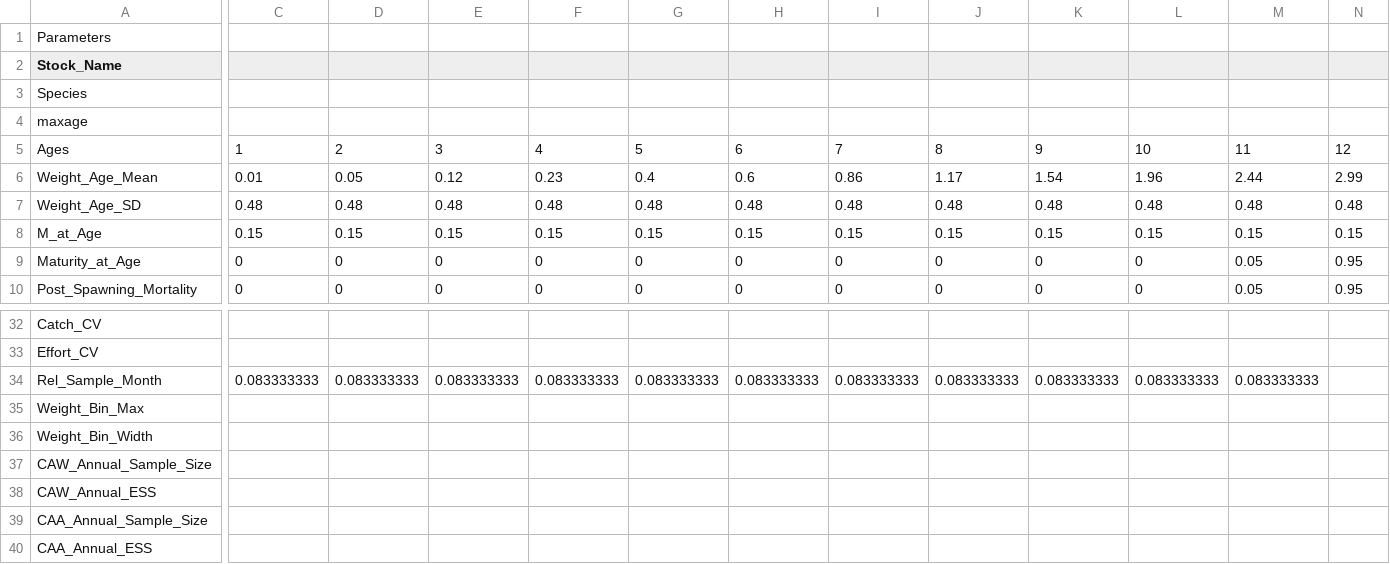
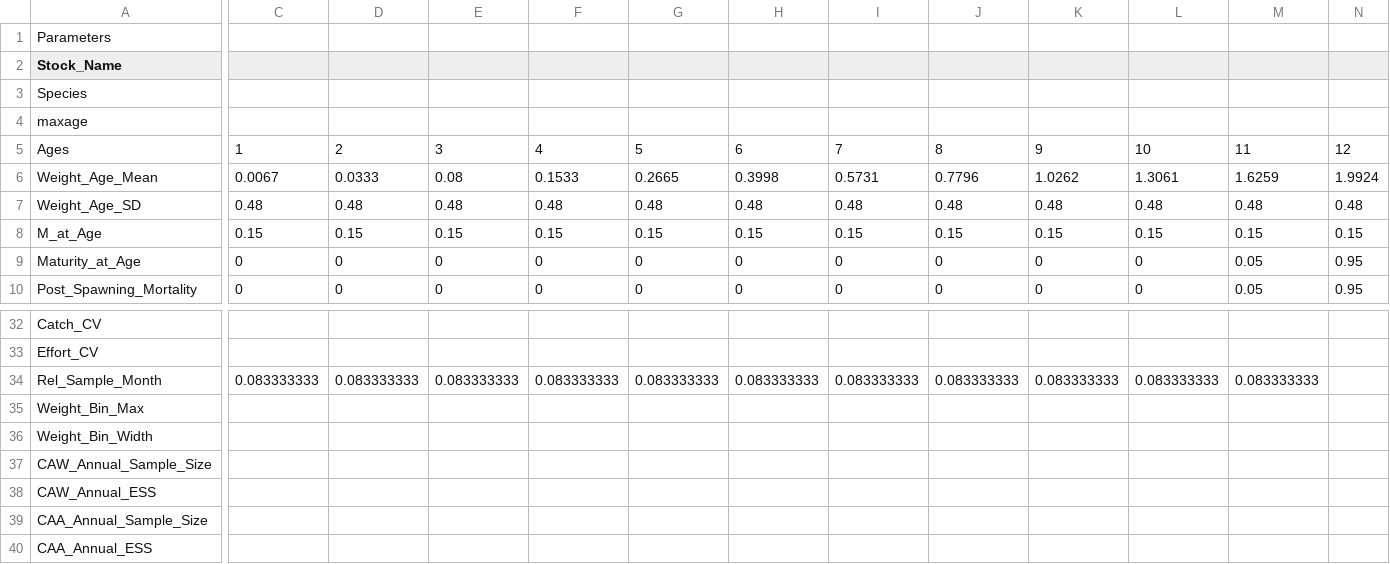
Before and after one commit to Blue-Matter/SLAM, a CSV file: inst/Simulation_Parameters.csv, drawn as a sheet; only a part is shown, gaps mark what is left out; the diff covers the shown part only; the diff names each change by its address in the sheet, - before the commit and + after, or states it on an @@ line.

```diff
--- a/inst/Simulation_Parameters.csv
+++ b/inst/Simulation_Parameters.csv
-C6: 0.01
+C6: 0.0067
-D6: 0.05
+D6: 0.0333
-E6: 0.12
+E6: 0.08
-F6: 0.23
+F6: 0.1533
-G6: 0.4
+G6: 0.2665
-H6: 0.6
+H6: 0.3998
-I6: 0.86
+I6: 0.5731
-J6: 1.17
+J6: 0.7796
-K6: 1.54
+K6: 1.0262
-L6: 1.96
+L6: 1.3061
-M6: 2.44
+M6: 1.6259
-N6: 2.99
+N6: 1.9924
```
Also changed, not shown: 3 edited cells elsewhere in this file, 8 other files.
